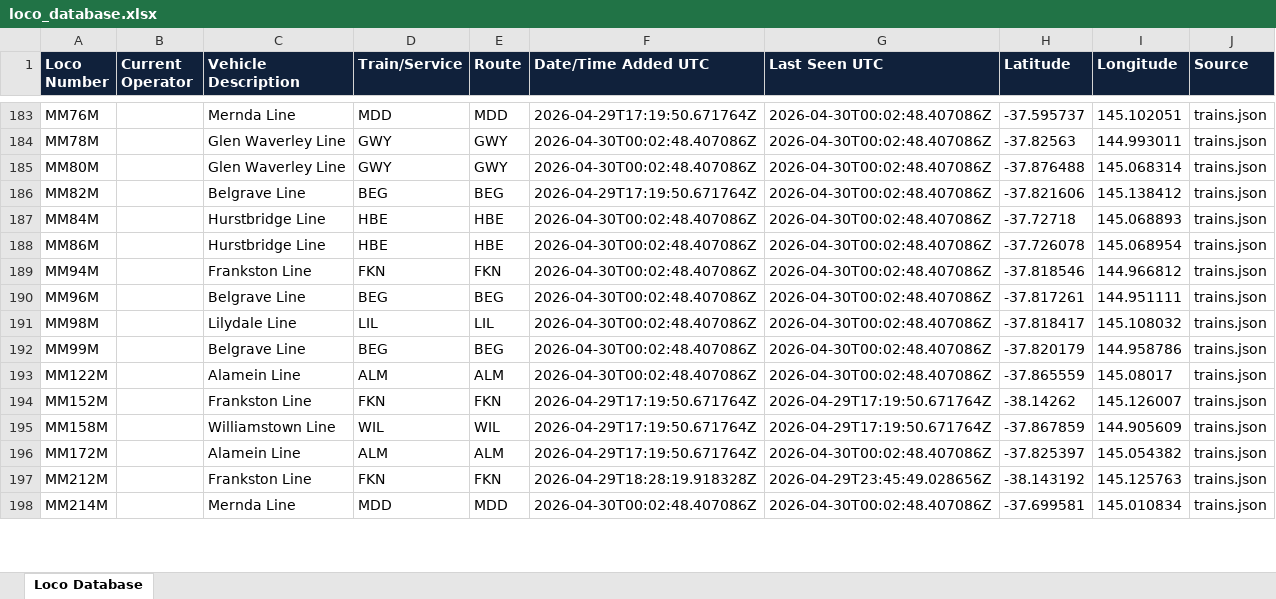
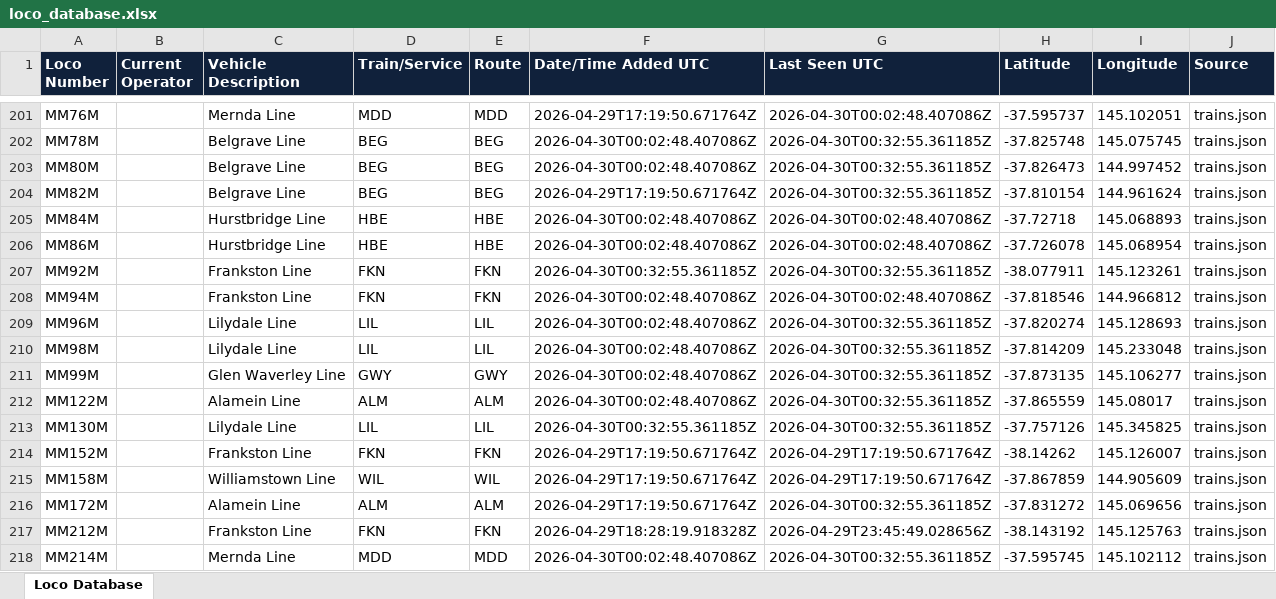
Before and after one commit to grahame21/railops-backend, an Excel workbook: static/downloads/loco_database.xlsx, sheet Loco Database, drawn as a sheet; only a part is shown, gaps mark what is left out; values as stored, in another font and other column widths than the file's, no borders; addresses are those after the commit; the diff covers the shown part only; the diff names each change by its address in the sheet, - before the commit and + after, or states it on an @@ line.

Commit message:
Update RailOps database files - 2026-04-30 00:32:55 UTC

```diff
--- a/static/downloads/loco_database.xlsx (sheet Loco Database)
+++ b/static/downloads/loco_database.xlsx (sheet Loco Database)
-C202:C203 (Vehicle Description): Glen Waverley Line
+C202:C203 (Vehicle Description): Belgrave Line
-D202:D203 (Train/Service): GWY
+D202:D203 (Train/Service): BEG
-E202:E203 (Route): GWY
+E202:E203 (Route): BEG
-G202:G204 (Last Seen UTC): 2026-04-30T00:02:48.407086Z
+G202:G204 (Last Seen UTC): 2026-04-30T00:32:55.361185Z
-H202 (Latitude): -37.82563
+H202 (Latitude): -37.825748
-I202 (Longitude): 144.993011
+I202 (Longitude): 145.075745
-H203 (Latitude): -37.876488
+H203 (Latitude): -37.826473
-I203 (Longitude): 145.068314
+I203 (Longitude): 144.997452
-H204 (Latitude): -37.821606
+H204 (Latitude): -37.810154
-I204 (Longitude): 145.138412
+I204 (Longitude): 144.961624
+row 207: MM92M |  | Frankston Line | FKN | FKN | 2026-04-30T00:32:55.361185Z | 2026-04-30T00:32:55.361185Z | -38.077911 | 145.123261 | trains.json
-C209 (Vehicle Description): Belgrave Line
+C209 (Vehicle Description): Lilydale Line
-D209 (Train/Service): BEG
+D209 (Train/Service): LIL
-E209 (Route): BEG
+E209 (Route): LIL
-G209:G212 (Last Seen UTC): 2026-04-30T00:02:48.407086Z
+G209:G212 (Last Seen UTC): 2026-04-30T00:32:55.361185Z
-H209 (Latitude): -37.817261
+H209 (Latitude): -37.820274
-I209 (Longitude): 144.951111
+I209 (Longitude): 145.128693
-H210 (Latitude): -37.818417
+H210 (Latitude): -37.814209
-I210 (Longitude): 145.108032
+I210 (Longitude): 145.233048
-C211 (Vehicle Description): Belgrave Line
+C211 (Vehicle Description): Glen Waverley Line
-D211 (Train/Service): BEG
+D211 (Train/Service): GWY
-E211 (Route): BEG
+E211 (Route): GWY
-H211 (Latitude): -37.820179
+H211 (Latitude): -37.873135
-I211 (Longitude): 144.958786
+I211 (Longitude): 145.106277
+row 213: MM130M |  | Lilydale Line | LIL | LIL | 2026-04-30T00:32:55.361185Z | 2026-04-30T00:32:55.361185Z | -37.757126 | 145.345825 | trains.json
-G216 (Last Seen UTC): 2026-04-30T00:02:48.407086Z
+G216 (Last Seen UTC): 2026-04-30T00:32:55.361185Z
-H216 (Latitude): -37.825397
+H216 (Latitude): -37.831272
-I216 (Longitude): 145.054382
+I216 (Longitude): 145.069656
-G218 (Last Seen UTC): 2026-04-30T00:02:48.407086Z
+G218 (Last Seen UTC): 2026-04-30T00:32:55.361185Z
-H218 (Latitude): -37.699581
+H218 (Latitude): -37.595745
-I218 (Longitude): 145.010834
+I218 (Longitude): 145.102112
```
Also changed, not shown: 63 added rows and 776 edited cells elsewhere in this sheet, static/downloads/loco_numbers_only.xlsx, 8 other files.
